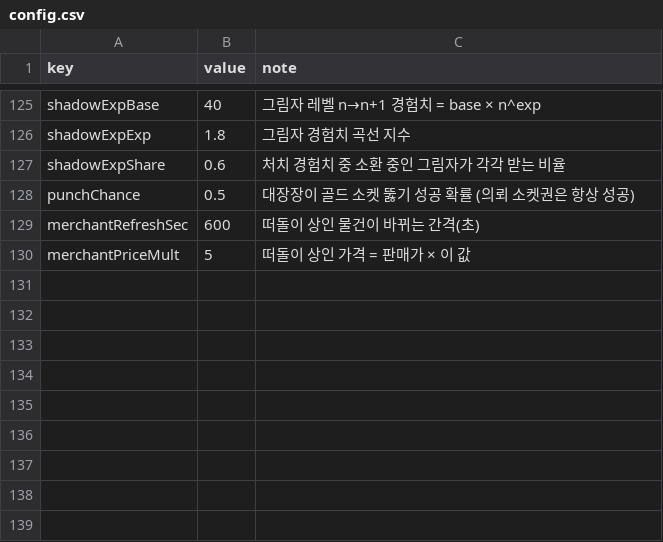
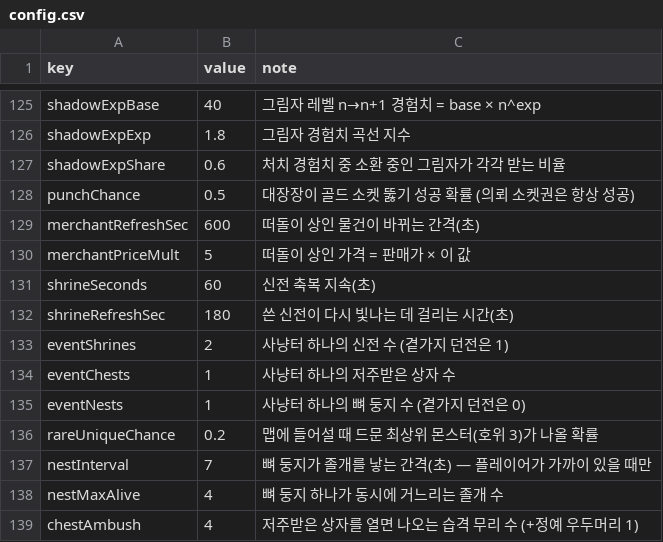
Before and after one commit to mogoshop/catch-and-keep, a CSV file: data/config.csv, drawn as a sheet; only a part is shown, gaps mark what is left out.

```diff
--- a/data/config.csv
+++ b/data/config.csv
@@ -130 +130,10 @@ merchantRefreshSec,600,떠돌이 상인 물건이 바뀌는 간격(초)
 merchantPriceMult,5,떠돌이 상인 가격 = 판매가 × 이 값
+shrineSeconds,60,신전 축복 지속(초)
+shrineRefreshSec,180,쓴 신전이 다시 빛나는 데 걸리는 시간(초)
+eventShrines,2,사냥터 하나의 신전 수 (곁가지 던전은 1)
+eventChests,1,사냥터 하나의 저주받은 상자 수
+eventNests,1,사냥터 하나의 뼈 둥지 수 (곁가지 던전은 0)
+rareUniqueChance,0.2,맵에 들어설 때 드문 최상위 몬스터(호위 3)가 나올 확률
+nestInterval,7,뼈 둥지가 졸개를 낳는 간격(초) — 플레이어가 가까이 있을 때만
+nestMaxAlive,4,뼈 둥지 하나가 동시에 거느리는 졸개 수
+chestAmbush,4,저주받은 상자를 열면 나오는 습격 무리 수 (+정예 우두머리 1)
```
Also changed, not shown: data/monsters.csv, data/objects.csv, 28 other files.
